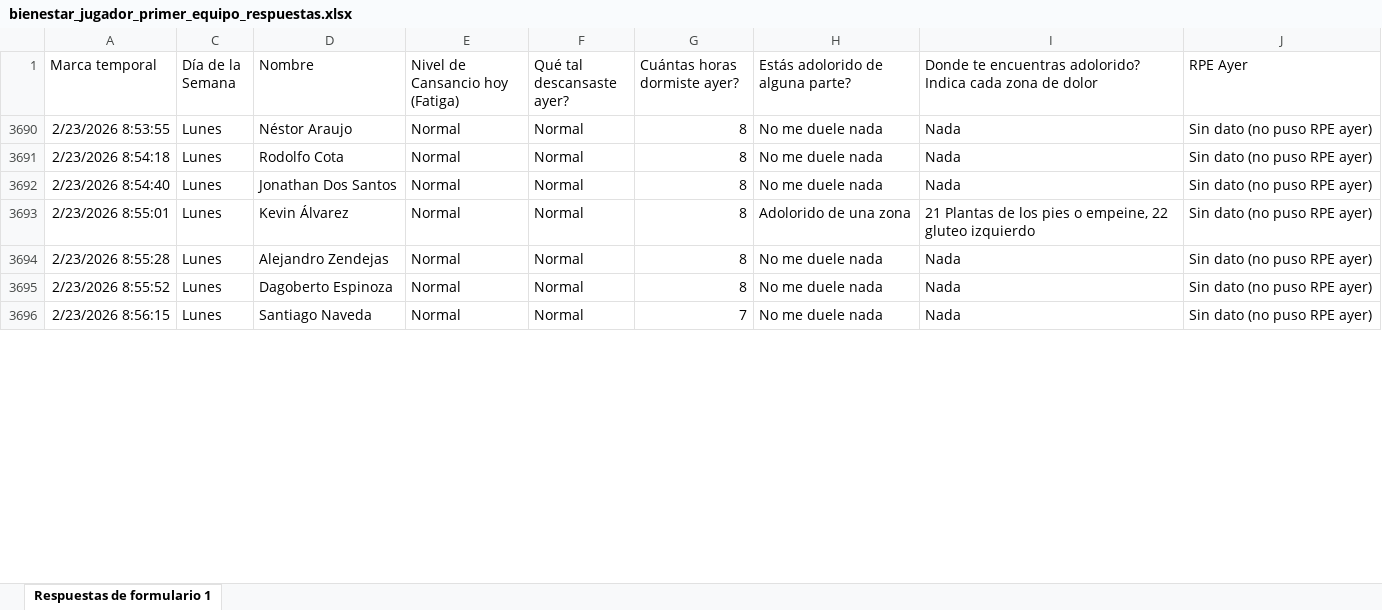
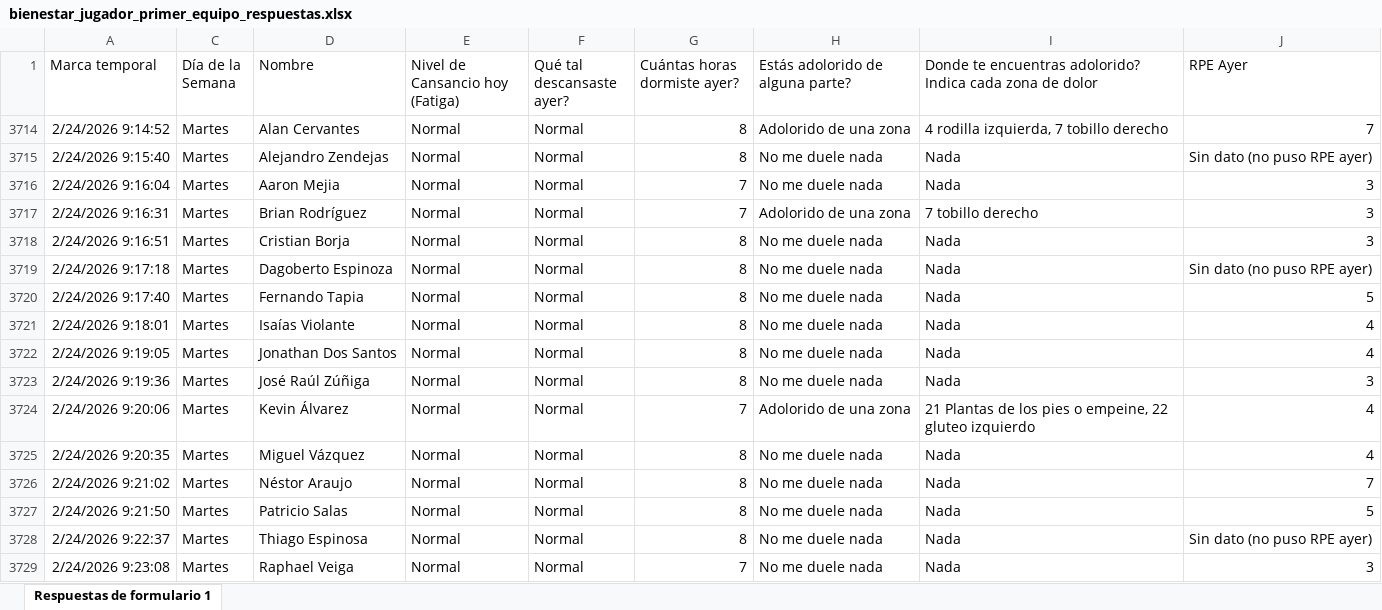
Before and after one commit to mr2293/dashboard_cargas, an Excel workbook: data/bienestar_jugador_primer_equipo_respuestas.xlsx, sheet Respuestas de formulario 1, drawn as a sheet; only a part is shown; values as stored, in another font and other column widths than the file's, no borders; charts and pictures and conditional formats and table styles not drawn; addresses are those after the commit; the diff covers the shown part only; the diff names each change by its address in the sheet, - before the commit and + after, or states it on an @@ line.

Commit message:
datos wimu

```diff
--- a/data/bienestar_jugador_primer_equipo_respuestas.xlsx (sheet Respuestas de formulario 1)
+++ b/data/bienestar_jugador_primer_equipo_respuestas.xlsx (sheet Respuestas de formulario 1)
+row 3714: 2/24/2026 9:14:52 | Martes | Alan Cervantes | Normal | Normal | 8 | Adolorido de una zona | 4 rodilla izquierda, 7 tobillo derecho | 7
-A3715 (Marca temporal): 2/23/2026 8:53:55
+A3715 (Marca temporal): 2/24/2026 9:15:40
-C3715 (Día de la Semana): Lunes
+C3715 (Día de la Semana): Martes
-D3715 (Nombre): Néstor Araujo
+D3715 (Nombre): Alejandro Zendejas
+row 3716: 2/24/2026 9:16:04 | Martes | Aaron Mejia | Normal | Normal | 7 | No me duele nada | Nada | 3
+row 3717: 2/24/2026 9:16:31 | Martes | Brian Rodríguez | Normal | Normal | 7 | Adolorido de una zona | 7 tobillo derecho | 3
+row 3718: 2/24/2026 9:16:51 | Martes | Cristian Borja | Normal | Normal | 8 | No me duele nada | Nada | 3
-A3719 (Marca temporal): 2/23/2026 8:54:18
+A3719 (Marca temporal): 2/24/2026 9:17:18
-C3719 (Día de la Semana): Lunes
+C3719 (Día de la Semana): Martes
-D3719 (Nombre): Rodolfo Cota
+D3719 (Nombre): Dagoberto Espinoza
+row 3720: 2/24/2026 9:17:40 | Martes | Fernando Tapia | Normal | Normal | 8 | No me duele nada | Nada | 5
+row 3721: 2/24/2026 9:18:01 | Martes | Isaías Violante | Normal | Normal | 8 | No me duele nada | Nada | 4
-A3722 (Marca temporal): 2/23/2026 8:54:40
+A3722 (Marca temporal): 2/24/2026 9:19:05
-C3722 (Día de la Semana): Lunes
+C3722 (Día de la Semana): Martes
-J3722 (RPE Ayer): Sin dato (no puso RPE ayer)
+J3722 (RPE Ayer): 4
+row 3723: 2/24/2026 9:19:36 | Martes | José Raúl Zúñiga | Normal | Normal | 8 | No me duele nada | Nada | 3
-A3724 (Marca temporal): 2/23/2026 8:55:01
+A3724 (Marca temporal): 2/24/2026 9:20:06
-C3724 (Día de la Semana): Lunes
+C3724 (Día de la Semana): Martes
-G3724 (Cuántas horas dormiste ayer?): 8
+G3724 (Cuántas horas dormiste ayer?): 7
-J3724 (RPE Ayer): Sin dato (no puso RPE ayer)
+J3724 (RPE Ayer): 4
+row 3725: 2/24/2026 9:20:35 | Martes | Miguel Vázquez | Normal | Normal | 8 | No me duele nada | Nada | 4
+row 3726: 2/24/2026 9:21:02 | Martes | Néstor Araujo | Normal | Normal | 8 | No me duele nada | Nada | 7
-A3727 (Marca temporal): 2/23/2026 8:55:28
+A3727 (Marca temporal): 2/24/2026 9:21:50
-C3727:C3729 (Día de la Semana): Lunes
+C3727:C3729 (Día de la Semana): Martes
-D3727 (Nombre): Alejandro Zendejas
+D3727 (Nombre): Patricio Salas
-J3727 (RPE Ayer): Sin dato (no puso RPE ayer)
+J3727 (RPE Ayer): 5
-A3728 (Marca temporal): 2/23/2026 8:55:52
+A3728 (Marca temporal): 2/24/2026 9:22:37
-D3728 (Nombre): Dagoberto Espinoza
+D3728 (Nombre): Thiago Espinosa
-A3729 (Marca temporal): 2/23/2026 8:56:15
+A3729 (Marca temporal): 2/24/2026 9:23:08
-D3729 (Nombre): Santiago Naveda
+D3729 (Nombre): Raphael Veiga
-J3729 (RPE Ayer): Sin dato (no puso RPE ayer)
+J3729 (RPE Ayer): 3
```
Also changed, not shown: 10 added rows, 4 hidden or unhidden rows and 51 edited cells elsewhere in this sheet, hidden cells, 2 other files.
